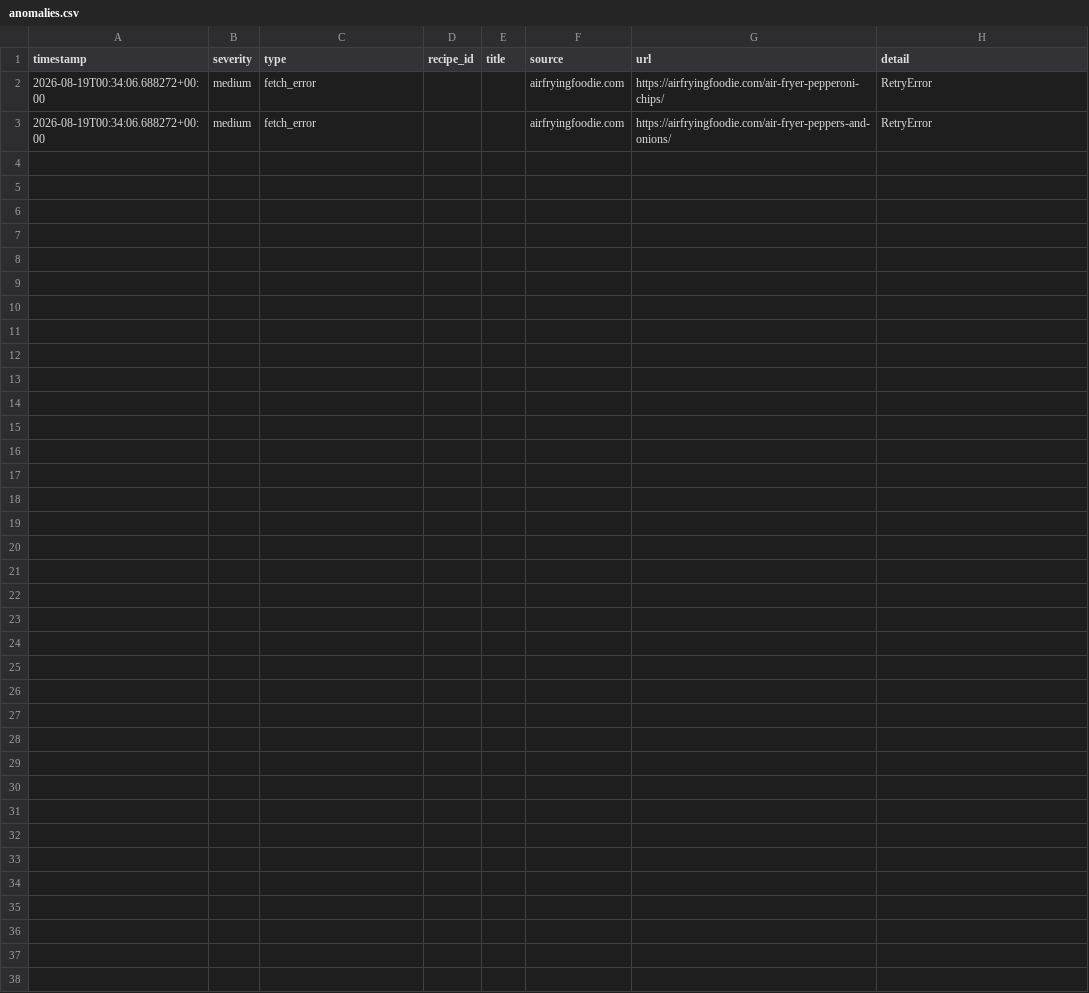
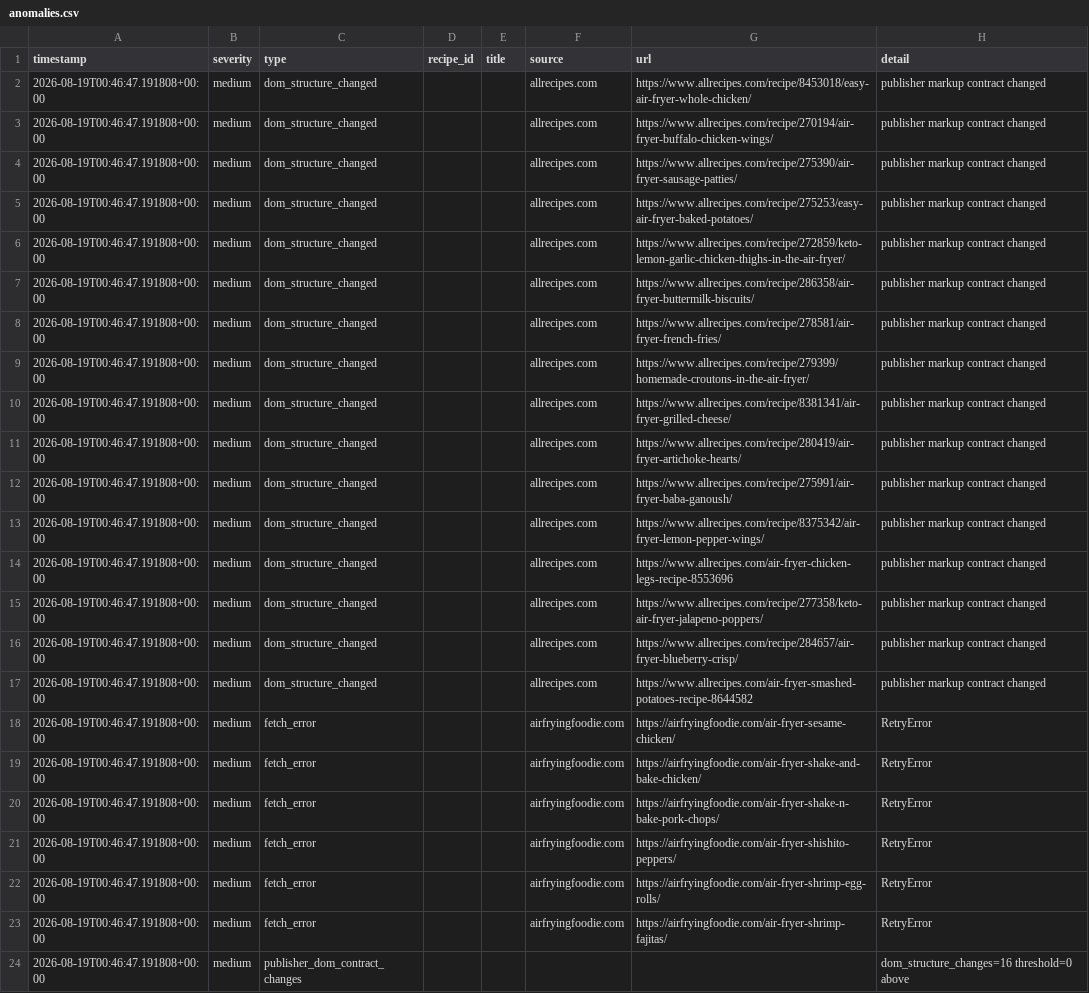
Before and after one commit to Chaseagle96/Air-Fryer-Recipes, a CSV file: output/anomalies.csv, drawn as a sheet.

```diff
--- a/output/anomalies.csv
+++ b/output/anomalies.csv
@@ -1,3 +1,24 @@
 timestamp,severity,type,recipe_id,title,source,url,detail
-2026-08-19T00:34:06.688272+00:00,medium,fetch_error,,,airfryingfoodie.com,https://airfryingfoodie.com/air-fryer-pepperoni-chips/,RetryError
-2026-08-19T00:34:06.688272+00:00,medium,fetch_error,,,airfryingfoodie.com,https://airfryingfoodie.com/air-fryer-peppers-and-onions/,RetryError
+2026-08-19T00:46:47.191808+00:00,medium,dom_structure_changed,,,allrecipes.com,https://www.allrecipes.com/recipe/8453018/easy-air-fryer-whole-chicken/,publisher markup contract changed
+2026-08-19T00:46:47.191808+00:00,medium,dom_structure_changed,,,allrecipes.com,https://www.allrecipes.com/recipe/270194/air-fryer-buffalo-chicken-wings/,publisher markup contract changed
+2026-08-19T00:46:47.191808+00:00,medium,dom_structure_changed,,,allrecipes.com,https://www.allrecipes.com/recipe/275390/air-fryer-sausage-patties/,publisher markup contract changed
+2026-08-19T00:46:47.191808+00:00,medium,dom_structure_changed,,,allrecipes.com,https://www.allrecipes.com/recipe/275253/easy-air-fryer-baked-potatoes/,publisher markup contract changed
+2026-08-19T00:46:47.191808+00:00,medium,dom_structure_changed,,,allrecipes.com,https://www.allrecipes.com/recipe/272859/keto-lemon-garlic-chicken-thighs-in-the-air-fryer/,publisher markup contract changed
+2026-08-19T00:46:47.191808+00:00,medium,dom_structure_changed,,,allrecipes.com,https://www.allrecipes.com/recipe/286358/air-fryer-buttermilk-biscuits/,publisher markup contract changed
+2026-08-19T00:46:47.191808+00:00,medium,dom_structure_changed,,,allrecipes.com,https://www.allrecipes.com/recipe/278581/air-fryer-french-fries/,publisher markup contract changed
+2026-08-19T00:46:47.191808+00:00,medium,dom_structure_changed,,,allrecipes.com,https://www.allrecipes.com/recipe/279399/homemade-croutons-in-the-air-fryer/,publisher markup contract changed
+2026-08-19T00:46:47.191808+00:00,medium,dom_structure_changed,,,allrecipes.com,https://www.allrecipes.com/recipe/8381341/air-fryer-grilled-cheese/,publisher markup contract changed
+2026-08-19T00:46:47.191808+00:00,medium,dom_structure_changed,,,allrecipes.com,https://www.allrecipes.com/recipe/280419/air-fryer-artichoke-hearts/,publisher markup contract changed
+2026-08-19T00:46:47.191808+00:00,medium,dom_structure_changed,,,allrecipes.com,https://www.allrecipes.com/recipe/275991/air-fryer-baba-ganoush/,publisher markup contract changed
+2026-08-19T00:46:47.191808+00:00,medium,dom_structure_changed,,,allrecipes.com,https://www.allrecipes.com/recipe/8375342/air-fryer-lemon-pepper-wings/,publisher markup contract changed
+2026-08-19T00:46:47.191808+00:00,medium,dom_structure_changed,,,allrecipes.com,https://www.allrecipes.com/air-fryer-chicken-legs-recipe-8553696,publisher markup contract changed
+2026-08-19T00:46:47.191808+00:00,medium,dom_structure_changed,,,allrecipes.com,https://www.allrecipes.com/recipe/277358/keto-air-fryer-jalapeno-poppers/,publisher markup contract changed
+2026-08-19T00:46:47.191808+00:00,medium,dom_structure_changed,,,allrecipes.com,https://www.allrecipes.com/recipe/284657/air-fryer-blueberry-crisp/,publisher markup contract changed
+2026-08-19T00:46:47.191808+00:00,medium,dom_structure_changed,,,allrecipes.com,https://www.allrecipes.com/air-fryer-smashed-potatoes-recipe-8644582,publisher markup contract changed
+2026-08-19T00:46:47.191808+00:00,medium,fetch_error,,,airfryingfoodie.com,https://airfryingfoodie.com/air-fryer-sesame-chicken/,RetryError
+2026-08-19T00:46:47.191808+00:00,medium,fetch_error,,,airfryingfoodie.com,https://airfryingfoodie.com/air-fryer-shake-and-bake-chicken/,RetryError
+2026-08-19T00:46:47.191808+00:00,medium,fetch_error,,,airfryingfoodie.com,https://airfryingfoodie.com/air-fryer-shake-n-bake-pork-chops/,RetryError
+2026-08-19T00:46:47.191808+00:00,medium,fetch_error,,,airfryingfoodie.com,https://airfryingfoodie.com/air-fryer-shishito-peppers/,RetryError
+2026-08-19T00:46:47.191808+00:00,medium,fetch_error,,,airfryingfoodie.com,https://airfryingfoodie.com/air-fryer-shrimp-egg-rolls/,RetryError
+2026-08-19T00:46:47.191808+00:00,medium,fetch_error,,,airfryingfoodie.com,https://airfryingfoodie.com/air-fryer-shrimp-fajitas/,RetryError
+2026-08-19T00:46:47.191808+00:00,medium,publisher_dom_contract_changes,,,,,dom_structure_changes=16 threshold=0 above
```
Also changed, not shown: output/dedupe_label_queue.csv, output/ranking_robustness.csv, 15 other files.
